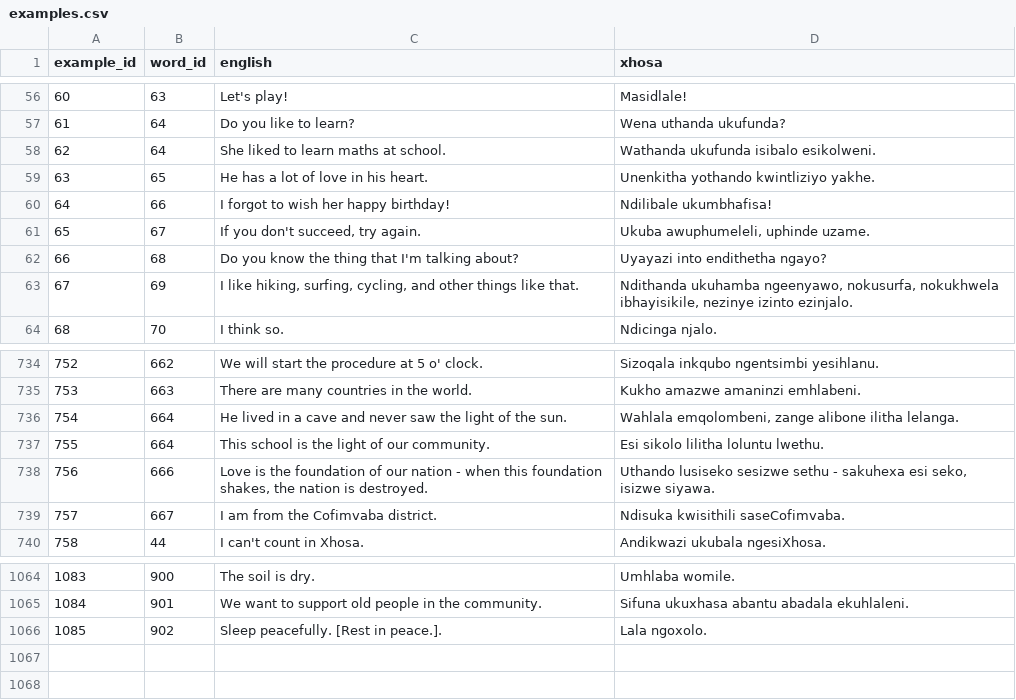
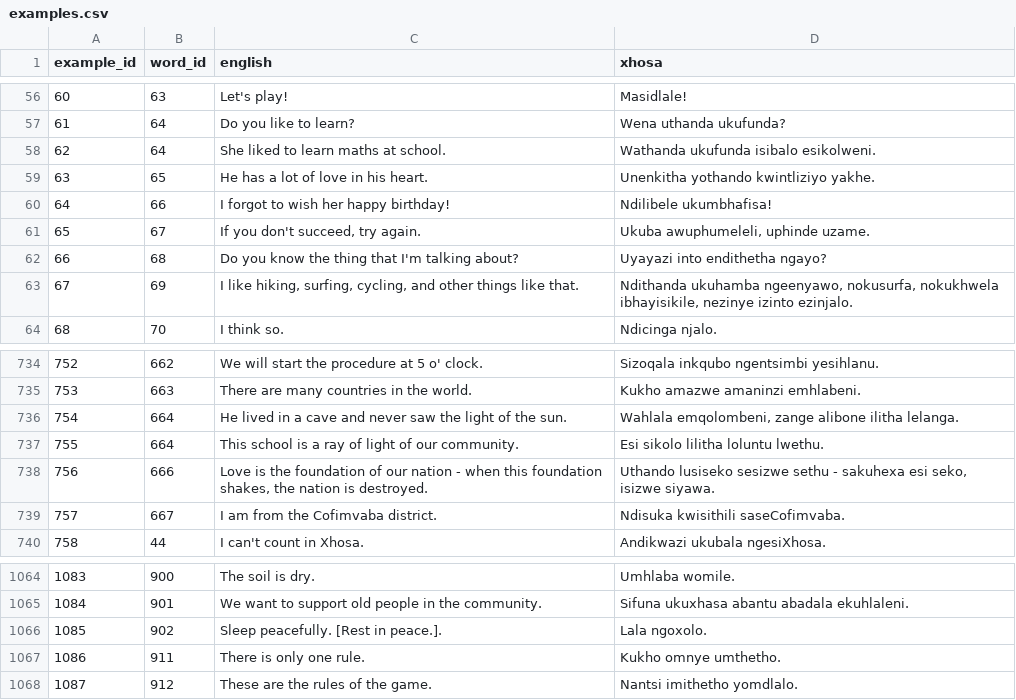
Before and after one commit to IsiXhosa-click/database, a CSV file: examples.csv, drawn as a sheet; only a part is shown, gaps mark what is left out.

```diff
--- a/examples.csv
+++ b/examples.csv
@@ -59,3 +59,3 @@ example_id,word_id,english,xhosa
 63,65,He has a lot of love in his heart.,Unenkitha yothando kwintliziyo yakhe.
-64,66,I forgot to wish her happy birthday!,Ndilibale ukumbhafisa!
+64,66,I forgot to wish her happy birthday!,Ndilibele ukumbhafisa!
 65,67,"If you don't succeed, try again.","Ukuba awuphumeleli, uphinde uzame."
@@ -736,3 +736,3 @@ example_id,word_id,english,xhosa
 754,664,He lived in a cave and never saw the light of the sun.,"Wahlala emqolombeni, zange alibone ilitha lelanga."
-755,664,This school is the light of our community.,Esi sikolo lilitha loluntu lwethu.
+755,664,This school is a ray of light of our community.,Esi sikolo lilitha loluntu lwethu.
 756,666,"Love is the foundation of our nation - when this foundation shakes, the nation is destroyed.","Uthando lusiseko sesizwe sethu - sakuhexa esi seko, isizwe siyawa."
@@ -1066 +1066,3 @@ example_id,word_id,english,xhosa
 1085,902,Sleep peacefully. [Rest in peace.].,Lala ngoxolo.
+1086,911,There is only one rule.,Kukho omnye umthetho.
+1087,912,These are the rules of the game.,Nantsi imithetho yomdlalo.
```
Also changed, not shown: linked_words.csv, user_attributions.csv, 2 other files.
